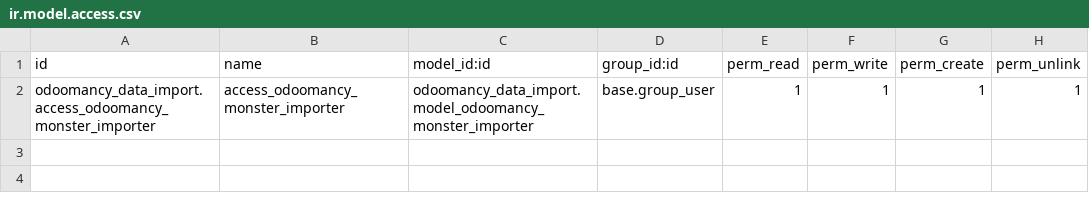
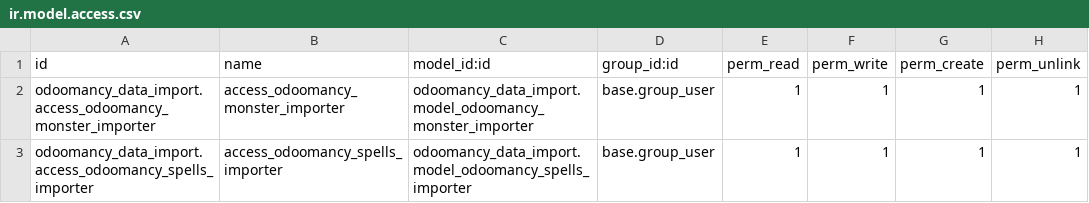
Before and after one commit to JLandion/Odoomancy, a CSV file: odoomancy_data_import/security/ir.model.access.csv, drawn as a sheet.

Commit message:
Spell base (#7)
* spell base models, magic_school and ability_score is separated because are basic entities of the api, spell_magic handles with level scaling damage

* Add spell slots (damage and heal) and spell view

* - Add spell slots (damage and heal) and spell view.
- Import spells.

* Add spells importer

---------

Co-authored-by: CristobalJJG <cristobal_jjg@hotmail.com>

```diff
--- a/odoomancy_data_import/security/ir.model.access.csv
+++ b/odoomancy_data_import/security/ir.model.access.csv
@@ -2 +2,2 @@ id,name,model_id:id,group_id:id,perm_read,perm_write,perm_create,perm_unlink
 odoomancy_data_import.access_odoomancy_monster_importer,access_odoomancy_monster_importer,odoomancy_data_import.model_odoomancy_monster_importer,base.group_user,1,1,1,1
+odoomancy_data_import.access_odoomancy_spells_importer,access_odoomancy_spells_importer,odoomancy_data_import.model_odoomancy_spells_importer,base.group_user,1,1,1,1
```
Also changed, not shown: odoomancy/security/ir.model.access.csv, 16 other files.
